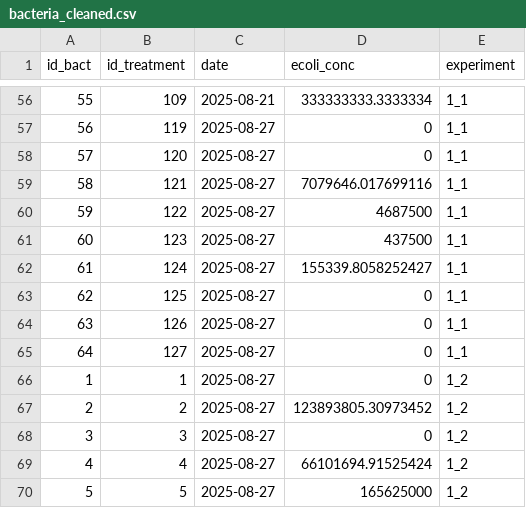
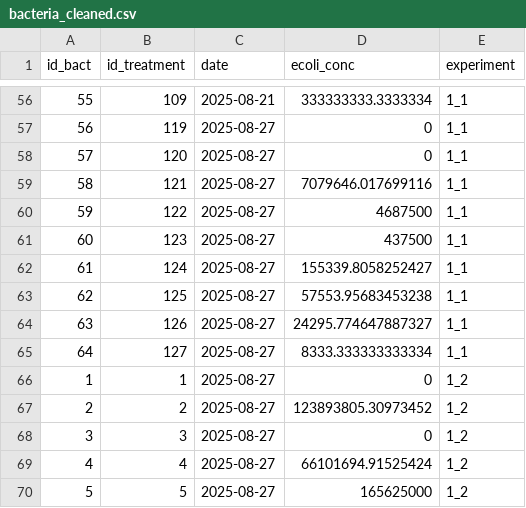
Before and after one commit to Jules-Peter/fungal-faecal-treatment, a CSV file: data/processed/bacteria_cleaned.csv, drawn as a sheet; only a part is shown, gaps mark what is left out; the diff covers the shown part only.

```diff
--- a/data/processed/bacteria_cleaned.csv
+++ b/data/processed/bacteria_cleaned.csv
@@ -62,5 +62,5 @@ id_bact,id_treatment,date,ecoli_conc,experiment
 61,124,2025-08-27,155339.8058252427,1_1
-62,125,2025-08-27,0,1_1
-63,126,2025-08-27,0,1_1
-64,127,2025-08-27,0,1_1
+62,125,2025-08-27,57553.95683453238,1_1
+63,126,2025-08-27,24295.774647887327,1_1
+64,127,2025-08-27,8333.333333333334,1_1
 1,1,2025-08-27,0,1_2
```
Also changed, not shown: 32 added rows elsewhere in this file, data/processed/experiment_cleaned.csv, data/processed/experiment_final.csv, 9 other files.
